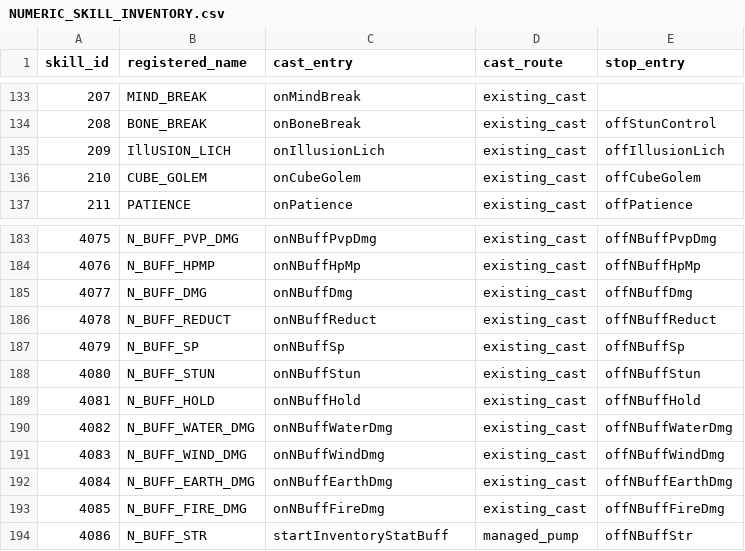
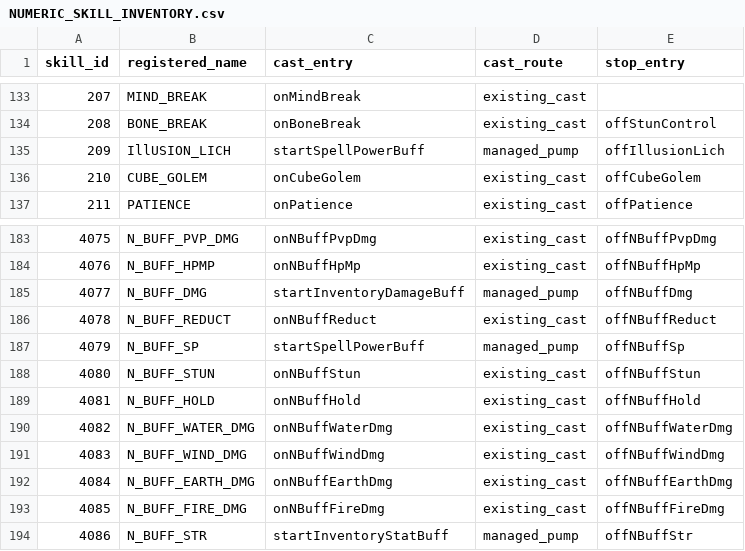
Before and after one commit to choeyeonggeol16-sketch/1234, a CSV file: rkern/docs/skill_effect_lifecycle_20261120/NUMERIC_SKILL_INVENTORY.csv, drawn as a sheet; only a part is shown, gaps mark what is left out.

Commit message:
Migrate inventory weapon damage and spell power skill sources

```diff
--- a/rkern/docs/skill_effect_lifecycle_20261120/NUMERIC_SKILL_INVENTORY.csv
+++ b/rkern/docs/skill_effect_lifecycle_20261120/NUMERIC_SKILL_INVENTORY.csv
@@ -134,3 +134,3 @@ skill_id,registered_name,cast_entry,cast_route,stop_entry
 208,BONE_BREAK,onBoneBreak,existing_cast,offStunControl
-209,IllUSION_LICH,onIllusionLich,existing_cast,offIllusionLich
+209,IllUSION_LICH,startSpellPowerBuff,managed_pump,offIllusionLich
 210,CUBE_GOLEM,onCubeGolem,existing_cast,offCubeGolem
@@ -184,5 +184,5 @@ skill_id,registered_name,cast_entry,cast_route,stop_entry
 4076,N_BUFF_HPMP,onNBuffHpMp,existing_cast,offNBuffHpMp
-4077,N_BUFF_DMG,onNBuffDmg,existing_cast,offNBuffDmg
+4077,N_BUFF_DMG,startInventoryDamageBuff,managed_pump,offNBuffDmg
 4078,N_BUFF_REDUCT,onNBuffReduct,existing_cast,offNBuffReduct
-4079,N_BUFF_SP,onNBuffSp,existing_cast,offNBuffSp
+4079,N_BUFF_SP,startSpellPowerBuff,managed_pump,offNBuffSp
 4080,N_BUFF_STUN,onNBuffStun,existing_cast,offNBuffStun
```
Also changed, not shown: 9 other files.
